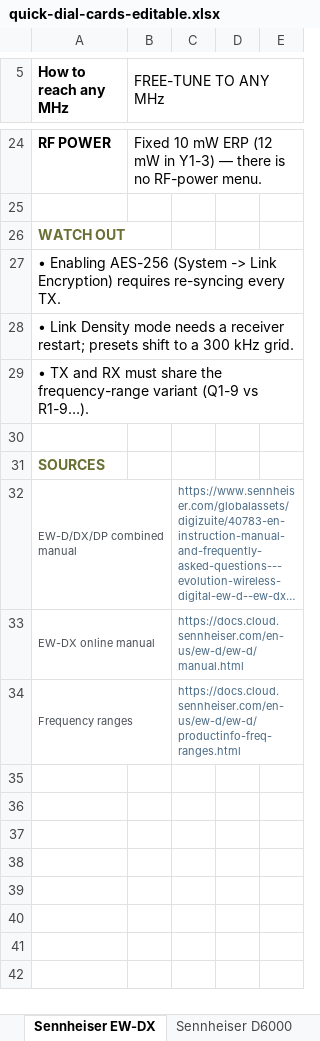
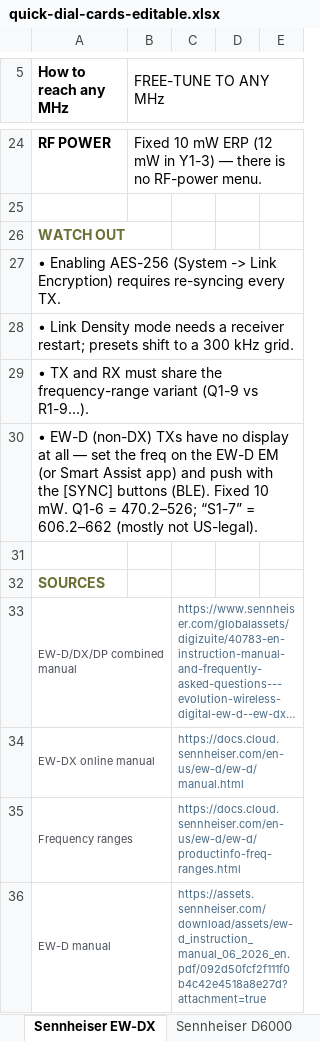
Before and after one commit to gothamsound/quick-dial-cards, an Excel workbook: quick-dial-cards-editable.xlsx, sheet Sennheiser EW-DX, drawn as a sheet; only a part is shown, gaps mark what is left out; long unchanged cells end in …; values as stored, in another font and other column widths than the file's, no borders; the diff names each change by its address in the sheet, - before the commit and + after, or states it on an @@ line.

```diff
--- a/quick-dial-cards-editable.xlsx (sheet Sennheiser EW-DX)
+++ b/quick-dial-cards-editable.xlsx (sheet Sennheiser EW-DX)
+row 30: • EW-D (non-DX) TXs have no display at all — set the freq on the EW-D EM (or Smart Assist app) and push with the [SYNC] buttons (BLE). Fixed 10 mW. Q1-6 = 470.2–526; “S1-7” = 606.2–662 (mostly not US-legal).
+row 36: EW-D manual |  | https://assets.sennheiser.com/download/assets/ew-d_instruction_manual_06_2026_en.pdf/092d50fcf2f111f0b4c42e4518a8e27d?attachment=true
```
Also changed, not shown: sheet Zaxcom, sheet Lectrosonics D Squared, sheet Sennheiser ew G3-G4, 3 other files.
